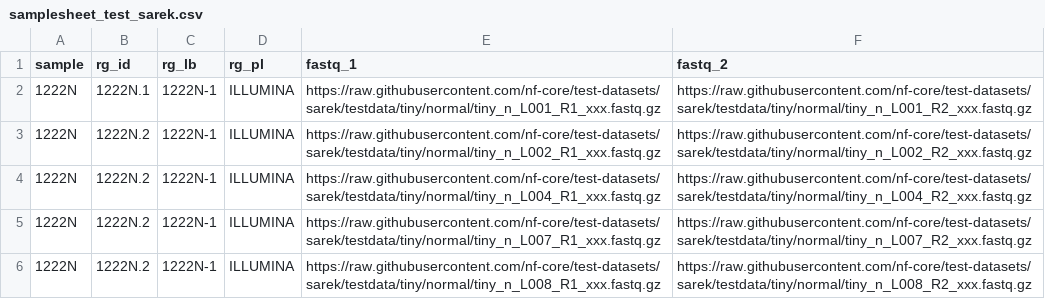
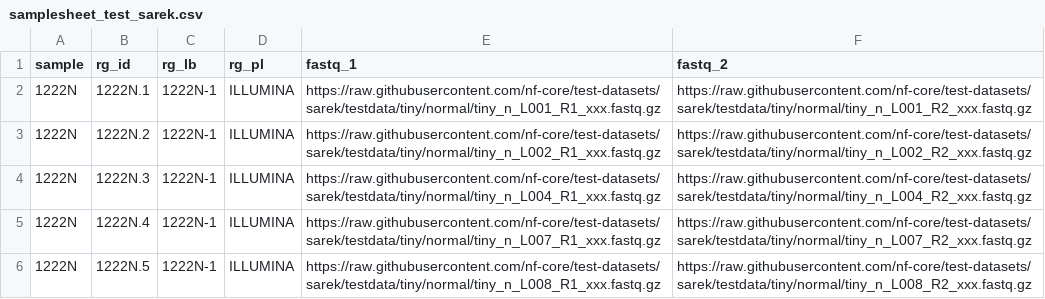
Before and after one commit to seqeralabs/nf-sentieon, a CSV file: assets/samplesheet_test_sarek.csv, drawn as a sheet.

Commit message:
Provide unique RGIDs for the Sarek samplesheet

```diff
--- a/assets/samplesheet_test_sarek.csv
+++ b/assets/samplesheet_test_sarek.csv
@@ -3,4 +3,4 @@ sample,rg_id,rg_lb,rg_pl,fastq_1,fastq_2
 1222N,1222N.2,1222N-1,ILLUMINA,https://raw.githubusercontent.com/nf-core/test-datasets/sarek/testdata/tiny/normal/tiny_n_L002_R1_xxx.fastq.gz,https://raw.githubusercontent.com/nf-core/test-datasets/sarek/testdata/tiny/normal/tiny_n_L002_R2_xxx.fastq.gz
-1222N,1222N.2,1222N-1,ILLUMINA,https://raw.githubusercontent.com/nf-core/test-datasets/sarek/testdata/tiny/normal/tiny_n_L004_R1_xxx.fastq.gz,https://raw.githubusercontent.com/nf-core/test-datasets/sarek/testdata/tiny/normal/tiny_n_L004_R2_xxx.fastq.gz
-1222N,1222N.2,1222N-1,ILLUMINA,https://raw.githubusercontent.com/nf-core/test-datasets/sarek/testdata/tiny/normal/tiny_n_L007_R1_xxx.fastq.gz,https://raw.githubusercontent.com/nf-core/test-datasets/sarek/testdata/tiny/normal/tiny_n_L007_R2_xxx.fastq.gz
-1222N,1222N.2,1222N-1,ILLUMINA,https://raw.githubusercontent.com/nf-core/test-datasets/sarek/testdata/tiny/normal/tiny_n_L008_R1_xxx.fastq.gz,https://raw.githubusercontent.com/nf-core/test-datasets/sarek/testdata/tiny/normal/tiny_n_L008_R2_xxx.fastq.gz
+1222N,1222N.3,1222N-1,ILLUMINA,https://raw.githubusercontent.com/nf-core/test-datasets/sarek/testdata/tiny/normal/tiny_n_L004_R1_xxx.fastq.gz,https://raw.githubusercontent.com/nf-core/test-datasets/sarek/testdata/tiny/normal/tiny_n_L004_R2_xxx.fastq.gz
+1222N,1222N.4,1222N-1,ILLUMINA,https://raw.githubusercontent.com/nf-core/test-datasets/sarek/testdata/tiny/normal/tiny_n_L007_R1_xxx.fastq.gz,https://raw.githubusercontent.com/nf-core/test-datasets/sarek/testdata/tiny/normal/tiny_n_L007_R2_xxx.fastq.gz
+1222N,1222N.5,1222N-1,ILLUMINA,https://raw.githubusercontent.com/nf-core/test-datasets/sarek/testdata/tiny/normal/tiny_n_L008_R1_xxx.fastq.gz,https://raw.githubusercontent.com/nf-core/test-datasets/sarek/testdata/tiny/normal/tiny_n_L008_R2_xxx.fastq.gz
```
